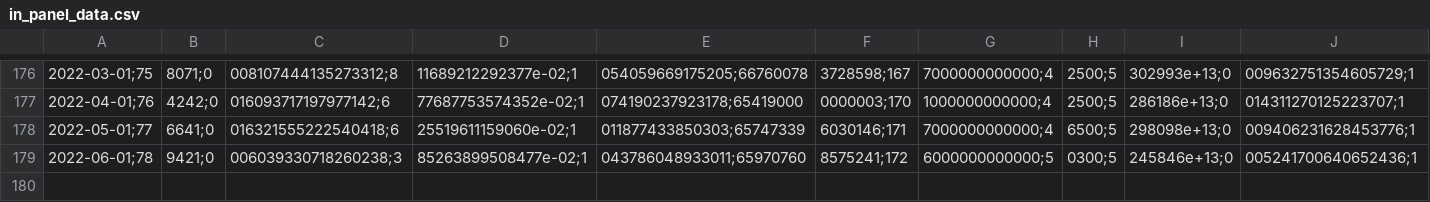
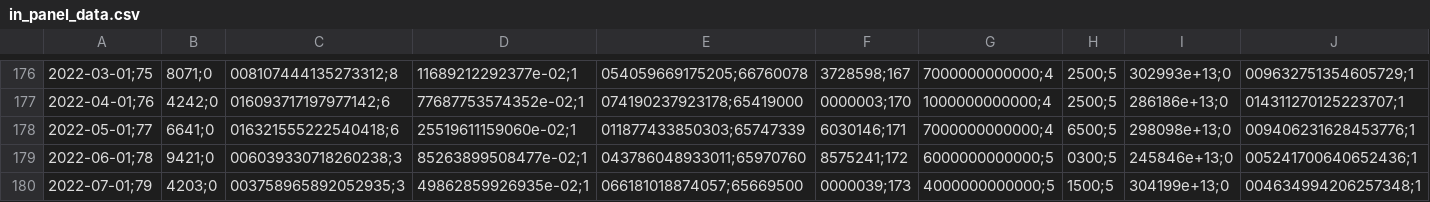
Before and after one commit to BernardoCGdaSilva/forecasts-thesis, a CSV file: outputs/in_panel_data.csv, drawn as a sheet; only a part is shown, gaps mark what is left out; rows hold the shown columns only; the diff names each change by its address in the sheet, - before the commit and + after, or states it on an @@ line.

```diff
--- a/outputs/in_panel_data.csv
+++ b/outputs/in_panel_data.csv
+row 180: 2022-07-01;79 | 4203;0 | 003758965892052935;3 | 49862859926935e-02;1 | 066181018874057;65669500 | 0000039;173 | 4000000000000;5 | 1500;5 | 304199e+13;0 | 004634994206257348;1
```
Also changed, not shown: outputs/br_panel_data.csv, outputs/cn_panel_data.csv, 14 other files.
